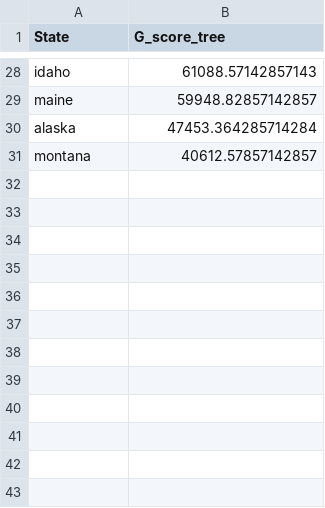
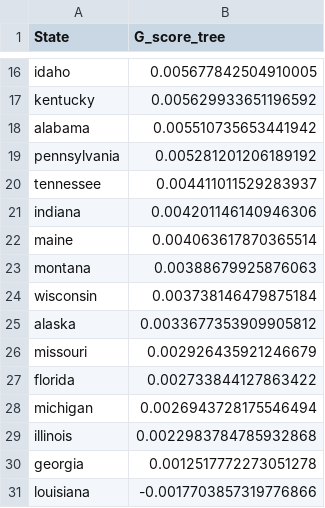
Before and after one commit to DMChakrabarti013/macro_matrics, a CSV file: decision_tree_scores.csv, drawn as a sheet; only a part is shown, gaps mark what is left out; removed rows and columns are numbered as before the commit, all else as after; the diff covers the shown part only; the diff names each change by its address in the sheet, - before the commit and + after, or states it on an @@ line.

```diff
--- a/decision_tree_scores.csv
+++ b/decision_tree_scores.csv
-B16 (G_score_tree): 61088.57142857143
+B16 (G_score_tree): 0.005677842504910005
+row 17: kentucky | 0.005629933651196592
+row 18: alabama | 0.005510735653441942
+row 19: pennsylvania | 0.005281201206189192
+row 20: tennessee | 0.004411011529283937
+row 21: indiana | 0.004201146140946306
-B22 (G_score_tree): 59948.82857142857
+B22 (G_score_tree): 0.004063617870365514
-row 30: alaska | 47453.364285714284
-B23 (G_score_tree): 40612.57857142857
+B23 (G_score_tree): 0.00388679925876063
+row 24: wisconsin | 0.003738146479875184
+row 25: alaska | 0.0033677353909905812
+row 26: missouri | 0.002926435921246679
+row 27: florida | 0.002733844127863422
+row 28: michigan | 0.0026943728175546494
+row 29: illinois | 0.0022983784785932868
+row 30: georgia | 0.0012517772273051278
+row 31: louisiana | -0.0017703857319776866
```
Also changed, not shown: 8 added rows, 20 removed rows and 6 edited cells elsewhere in this file, bayesian_var_vectorized_irfs.csv, gpr_state_scores.csv, 20 other files.
